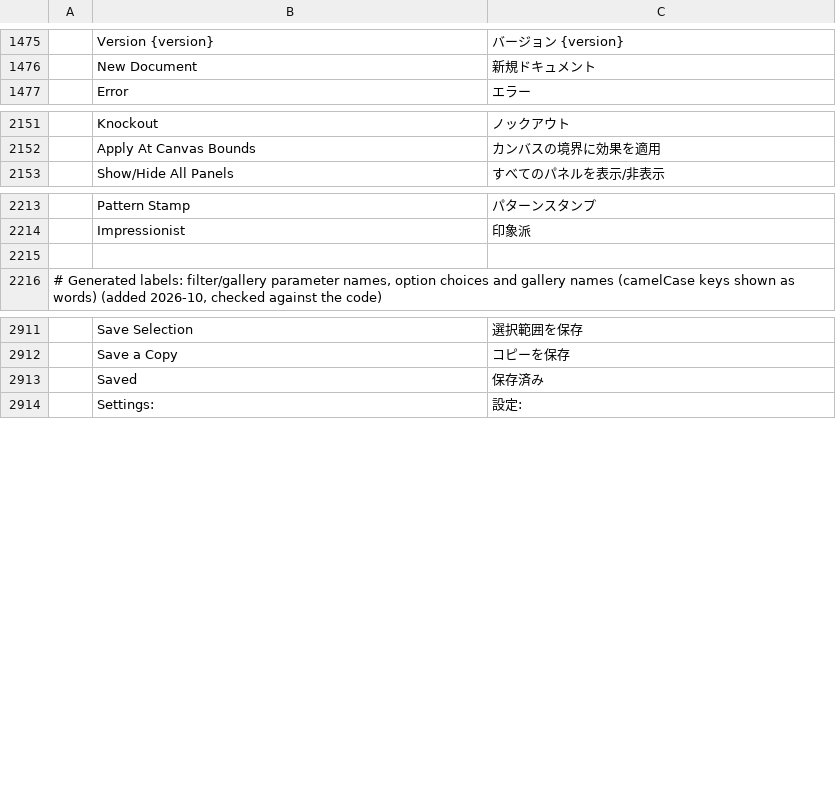
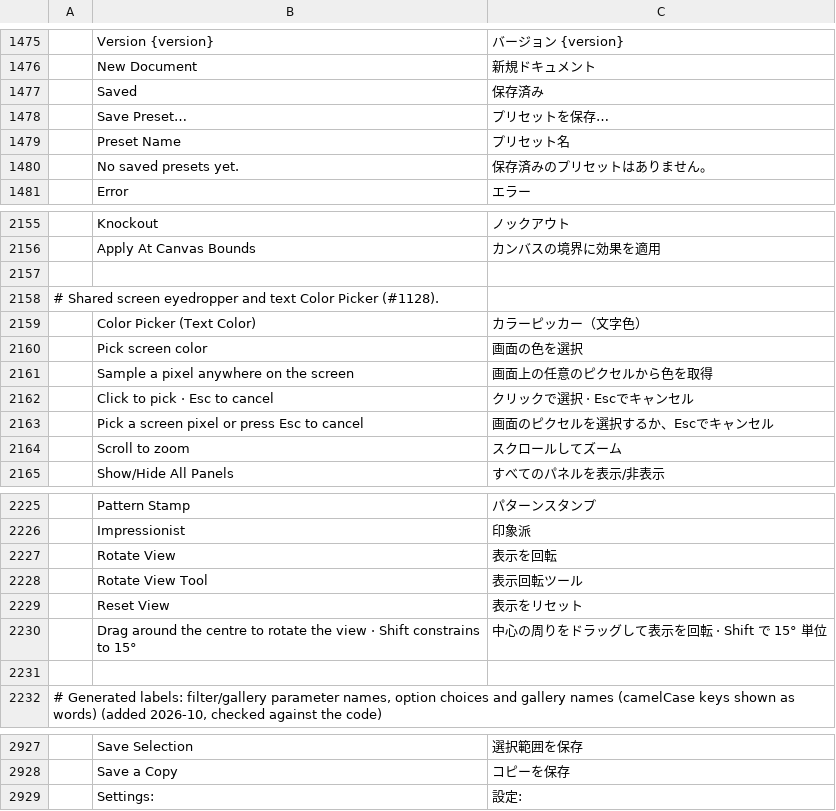
Before and after one commit to coolvitto/photocraft, a TSV file: crates/ui-egui/src/i18n/ja.tsv, drawn as a sheet; only a part is shown, gaps mark what is left out; the diff covers the shown part only; the diff names each change by its address in the sheet, - before the commit and + after, or states it on an @@ line.

Commit message:
Update Japanese translations in ja.tsv
Added translations for new UI elements and options in Japanese.

```diff
--- a/crates/ui-egui/src/i18n/ja.tsv
+++ b/crates/ui-egui/src/i18n/ja.tsv
@@ row 2913 moved to row 1477: Saved @@
@@ row 3194 moved to row 1478: Save Preset… @@
+row 1479:  | Preset Name | プリセット名
+row 1480:  | No saved presets yet. | 保存済みのプリセットはありません。
+row 2157: (empty)
+row 2158: # Shared screen eyedropper and text Color Picker (#1128).
+row 2159:  | Color Picker (Text Color) | カラーピッカー（文字色）
+row 2160:  | Pick screen color | 画面の色を選択
+row 2161:  | Sample a pixel anywhere on the screen | 画面上の任意のピクセルから色を取得
+row 2162:  | Click to pick · Esc to cancel | クリックで選択 · Escでキャンセル
+row 2163:  | Pick a screen pixel or press Esc to cancel | 画面のピクセルを選択するか、Escでキャンセル
+row 2164:  | Scroll to zoom | スクロールしてズーム
+row 2227:  | Rotate View | 表示を回転
+row 2228:  | Rotate View Tool | 表示回転ツール
+row 2229:  | Reset View | 表示をリセット
+row 2230:  | Drag around the centre to rotate the view · Shift constrains to 15° | 中心の周りをドラッグして表示を回転 · Shift で 15° 単位
```
Also changed, not shown: 1 removed row elsewhere in this file.
